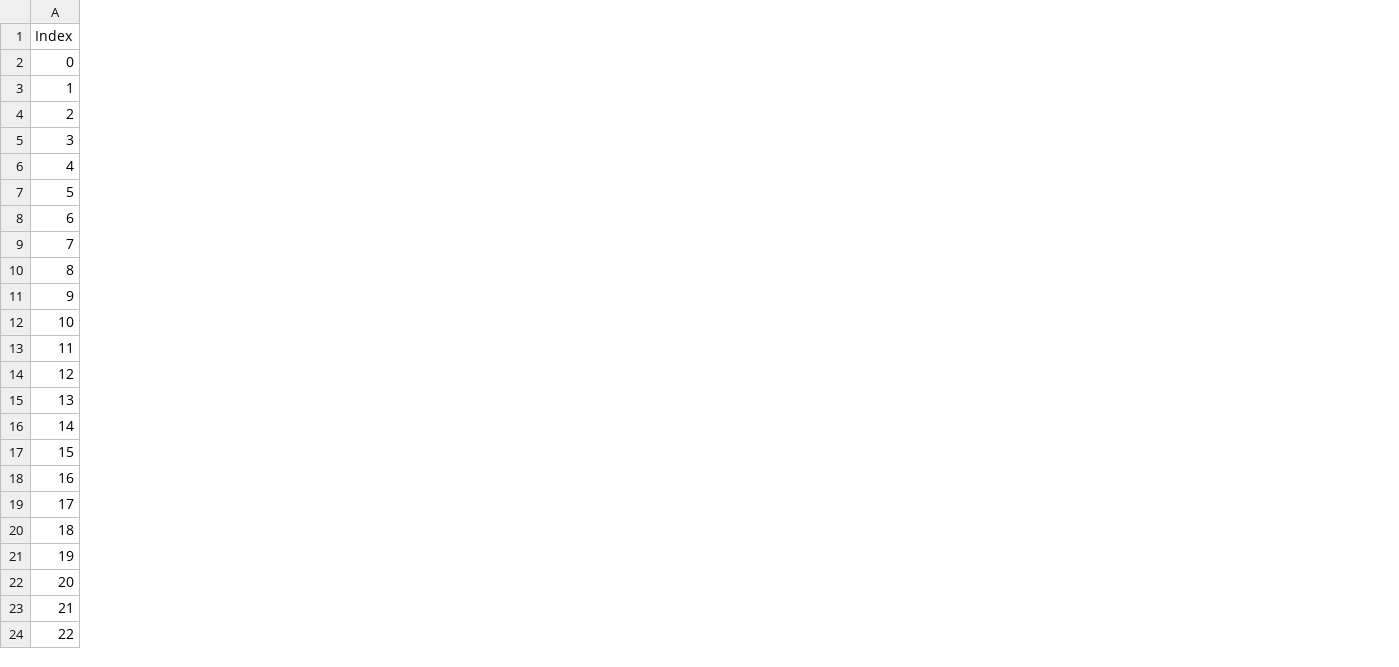
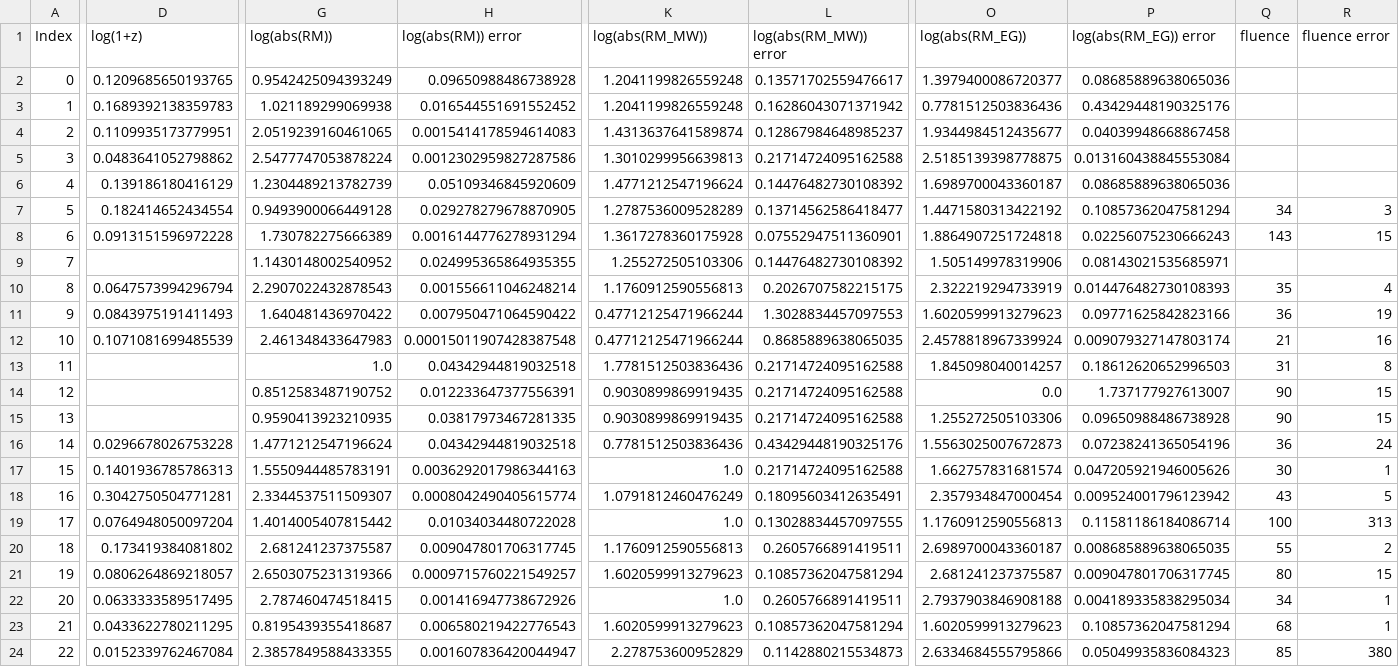
Before and after one commit to jasperpato/FRB, a CSV file: data/htr_sample_backup.csv, drawn as a sheet; only a part is shown, gaps mark what is left out; the diff covers the shown part only; the diff names each change by its address in the sheet, - before the commit and + after, or states it on an @@ line.

```diff
--- a/data/htr_sample_backup.csv
+++ b/data/htr_sample_backup.csv
+column D (log(1+z)), rows 2-24: 0.1209685650193765 | 0.1689392138359783 | 0.1109935173779951 | 0.0483641052798862 | 0.139186180416129 | 0.182414652434554 | 0.0913151596972228 |  | 0.0647573994296794 | 0.0843975191411493 | 0.1071081699485539 |  |  |  | 0.0296678026753228 | 0.1401936785786313 | 0.3042750504771281 | 0.0764948050097204 | 0.173419384081802 | 0.0806264869218057 | 0.0633333589517495 | 0.0433622780211295 | 0.0152339762467084
+column G (log(abs(RM))), rows 2-24: 0.9542425094393249 | 1.021189299069938 | 2.0519239160461065 | 2.5477747053878224 | 1.2304489213782739 | 0.9493900066449128 | 1.730782275666389 | 1.1430148002540952 | 2.2907022432878543 | 1.640481436970422 | 2.461348433647983 | 1.0 | 0.8512583487190752 | 0.9590413923210935 | 1.4771212547196624 | 1.5550944485783191 | 2.3344537511509307 | 1.4014005407815442 | 2.681241237375587 | 2.6503075231319366 | 2.787460474518415 | 0.8195439355418687 | 2.3857849588433355
+column H (log(abs(RM)) error), rows 2-24: 0.09650988486738928 | 0.016544551691552452 | 0.0015414178594614083 | 0.0012302959827287586 | 0.05109346845920609 | 0.029278279678870905 | 0.0016144776278931294 | 0.024995365864935355 | 0.001556611046248214 | 0.007950471064590422 | 0.00015011907428387548 | 0.04342944819032518 | 0.012233647377556391 | 0.03817973467281335 | 0.04342944819032518 | 0.0036292017986344163 | 0.0008042490405615774 | 0.01034034480722028 | 0.009047801706317745 | 0.0009715760221549257 | 0.001416947738672926 | 0.006580219422776543 | 0.001607836420044947
+column K (log(abs(RM_MW))), rows 2-24: 1.2041199826559248 | 1.2041199826559248 | 1.4313637641589874 | 1.3010299956639813 | 1.4771212547196624 | 1.2787536009528289 | 1.3617278360175928 | 1.255272505103306 | 1.1760912590556813 | 0.47712125471966244 | 0.47712125471966244 | 1.7781512503836436 | 0.9030899869919435 | 0.9030899869919435 | 0.7781512503836436 | 1.0 | 1.0791812460476249 | 1.0 | 1.1760912590556813 | 1.6020599913279623 | 1.0 | 1.6020599913279623 | 2.278753600952829
+column L (log(abs(RM_MW)) error), rows 2-24: 0.13571702559476617 | 0.16286043071371942 | 0.12867984648985237 | 0.21714724095162588 | 0.14476482730108392 | 0.13714562586418477 | 0.07552947511360901 | 0.14476482730108392 | 0.2026707582215175 | 1.3028834457097553 | 0.8685889638065035 | 0.21714724095162588 | 0.21714724095162588 | 0.21714724095162588 | 0.43429448190325176 | 0.21714724095162588 | 0.18095603412635491 | 0.13028834457097555 | 0.2605766891419511 | 0.10857362047581294 | 0.2605766891419511 | 0.10857362047581294 | 0.1142880215534873
+column O (log(abs(RM_EG))), rows 2-24: 1.3979400086720377 | 0.7781512503836436 | 1.9344984512435677 | 2.5185139398778875 | 1.6989700043360187 | 1.4471580313422192 | 1.8864907251724818 | 1.505149978319906 | 2.322219294733919 | 1.6020599913279623 | 2.4578818967339924 | 1.845098040014257 | 0.0 | 1.255272505103306 | 1.5563025007672873 | 1.662757831681574 | 2.357934847000454 | 1.1760912590556813 | 2.6989700043360187 | 2.681241237375587 | 2.7937903846908188 | 1.6020599913279623 | 2.6334684555795866
+column P (log(abs(RM_EG)) error), rows 2-24: 0.08685889638065036 | 0.43429448190325176 | 0.04039948668867458 | 0.013160438845553084 | 0.08685889638065036 | 0.10857362047581294 | 0.02256075230666243 | 0.08143021535685971 | 0.014476482730108393 | 0.09771625842823166 | 0.009079327147803174 | 0.18612620652996503 | 1.737177927613007 | 0.09650988486738928 | 0.07238241365054196 | 0.047205921946005626 | 0.009524001796123942 | 0.11581186184086714 | 0.008685889638065035 | 0.009047801706317745 | 0.004189335838295034 | 0.10857362047581294 | 0.05049935836084323
+column Q (fluence), rows 7-24: 34 | 143 |  | 35 | 36 | 21 | 31 | 90 | 90 | 36 | 30 | 43 | 100 | 55 | 80 | 34 | 68 | 85
+column R (fluence error), rows 7-24: 3 | 15 |  | 4 | 19 | 16 | 8 | 15 | 15 | 24 | 1 | 5 | 313 | 2 | 15 | 1 | 1 | 380
```
Also changed, not shown: 4 added columns elsewhere in this file, data/htr_sample.csv, 4 other files.
